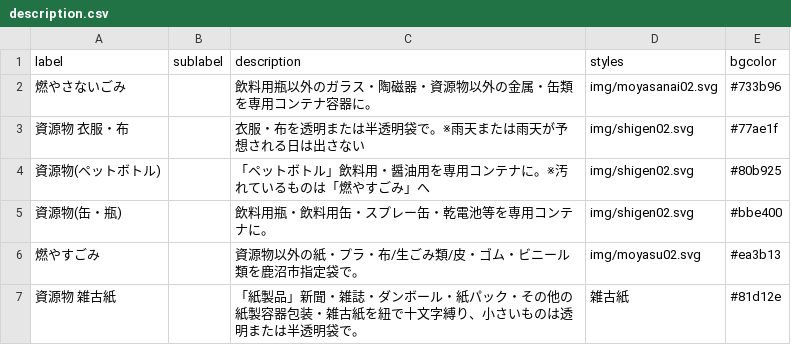
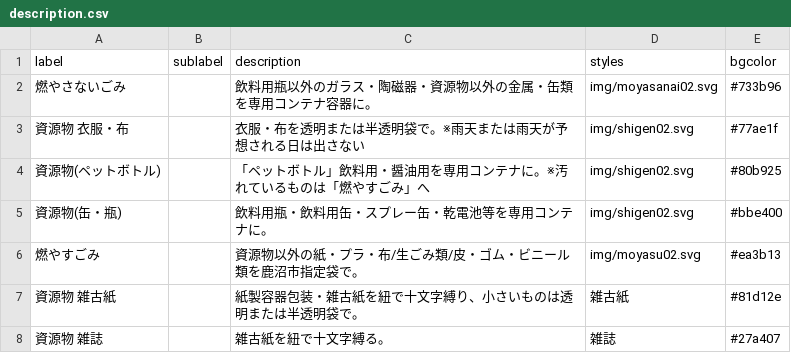
Before and after one commit to kanumashi/5374, a CSV file: data/description.csv, drawn as a sheet.

Commit message:
Update description.csv

```diff
--- a/data/description.csv
+++ b/data/description.csv
@@ -6,2 +6,3 @@ label,sublabel,description,styles,bgcolor
 燃やすごみ,,資源物以外の紙・プラ・布/生ごみ類/皮・ゴム・ビニール類を鹿沼市指定袋で。,img/moyasu02.svg,#ea3b13
-資源物 雑古紙,,「紙製品」新聞・雑誌・ダンボール・紙パック・その他の紙製容器包装・雑古紙を紐で十文字縛り、小さいものは透明または半透明袋で。,雑古紙,#81d12e
+資源物 雑古紙,,紙製容器包装・雑古紙を紐で十文字縛り、小さいものは透明または半透明袋で。,雑古紙,#81d12e
+資源物 雑誌,,雑古紙を紐で十文字縛る。,雑誌,#27a407
```
